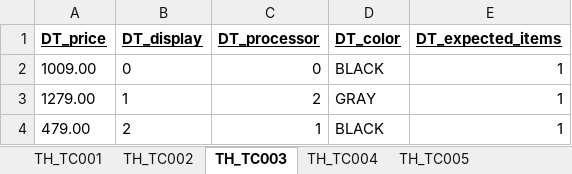
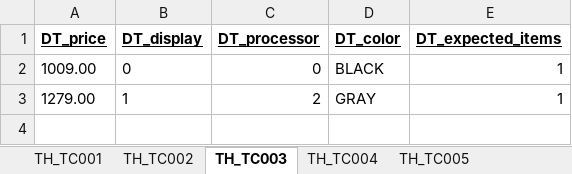
Before and after one commit to Scrum-Bags/AO-Responsiveness-Testing, an Excel workbook: Tom/AOBrowseStore.xlsx, sheet TH_TC003, drawn as a sheet; values as stored, in another font and other column widths than the file's, no borders; the diff names each change by its address in the sheet, - before the commit and + after, or states it on an @@ line.

```diff
--- a/Tom/AOBrowseStore.xlsx (sheet TH_TC003)
+++ b/Tom/AOBrowseStore.xlsx (sheet TH_TC003)
-row 4: 479.00 | 2 | 1 | BLACK | 1
```
Also changed, not shown: sheet TH_TC002, sheet TH_TC001, sheet TH_TC004, sheet TH_TC005, 1 other file.
